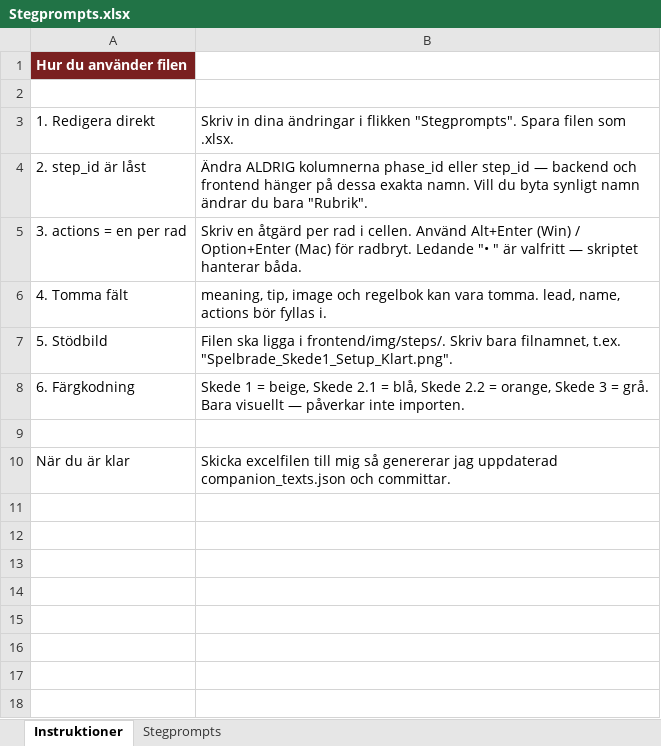
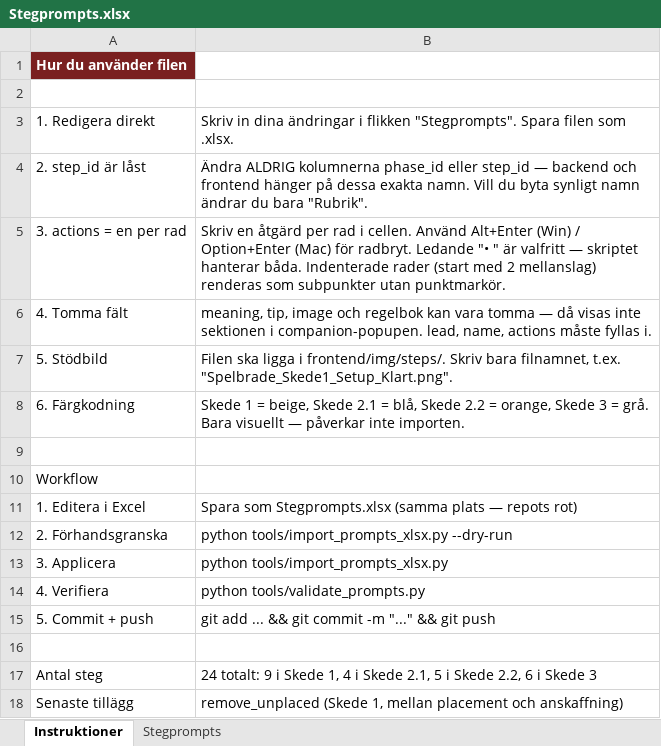
Before and after one commit to Knixlas/PMOPOLY, an Excel workbook: Stegprompts.xlsx, sheet Instruktioner, drawn as a sheet; values as stored, in another font and other column widths than the file's, no borders; addresses are those after the commit; the diff names each change by its address in the sheet, - before the commit and + after, or states it on an @@ line.

```diff
--- a/Stegprompts.xlsx (sheet Instruktioner)
+++ b/Stegprompts.xlsx (sheet Instruktioner)
-B5: …hanterar båda.
+B5: …hanterar båda. Indenterade rader (start med 2 mellanslag) renderas som subpunkter utan punktmarkör.
-B6: …kan vara tomma. lead, name, actions bör fyllas i.
+B6: …kan vara tomma — då visas inte sektionen i companion-popupen. lead, name, actions måste fyllas i.
+row 10: Workflow
+row 11: 1. Editera i Excel | Spara som Stegprompts.xlsx (samma plats — repots rot)
+row 12: 2. Förhandsgranska | python tools/import_prompts_xlsx.py --dry-run
+row 13: 3. Applicera | python tools/import_prompts_xlsx.py
+row 14: 4. Verifiera | python tools/validate_prompts.py
+row 15: 5. Commit + push | git add ... && git commit -m "..." && git push
-row 16: När du är klar | Skicka excelfilen till mig så genererar jag uppdaterad companion_texts.json och committar.
+row 16: (empty)
+row 17: Antal steg | 24 totalt: 9 i Skede 1, 4 i Skede 2.1, 5 i Skede 2.2, 6 i Skede 3
+row 18: Senaste tillägg | remove_unplaced (Skede 1, mellan placement och anskaffning)
```
Also changed, not shown: sheet Stegprompts, 2 other files.
